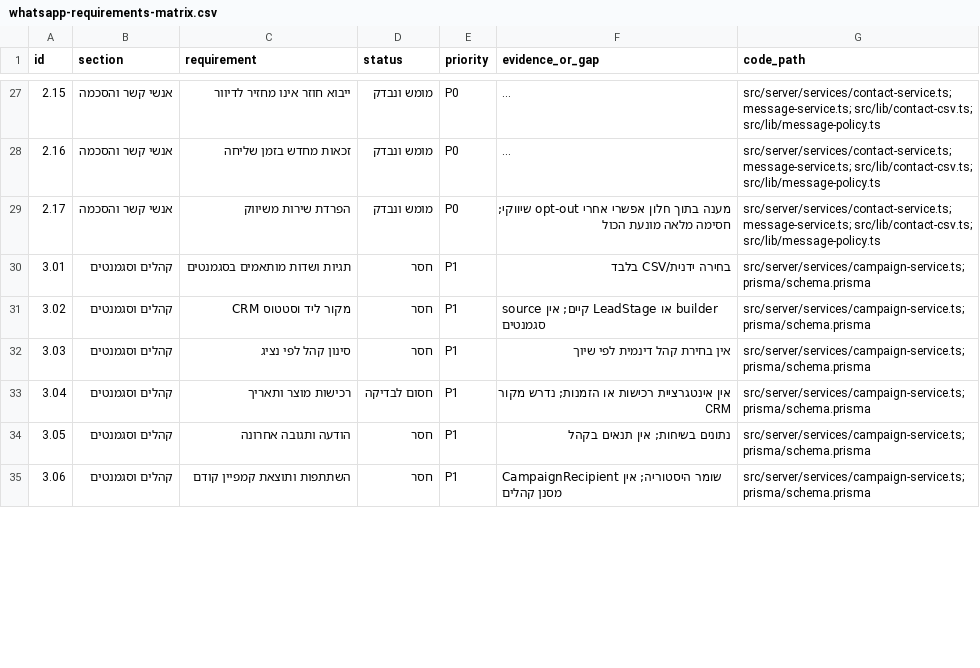
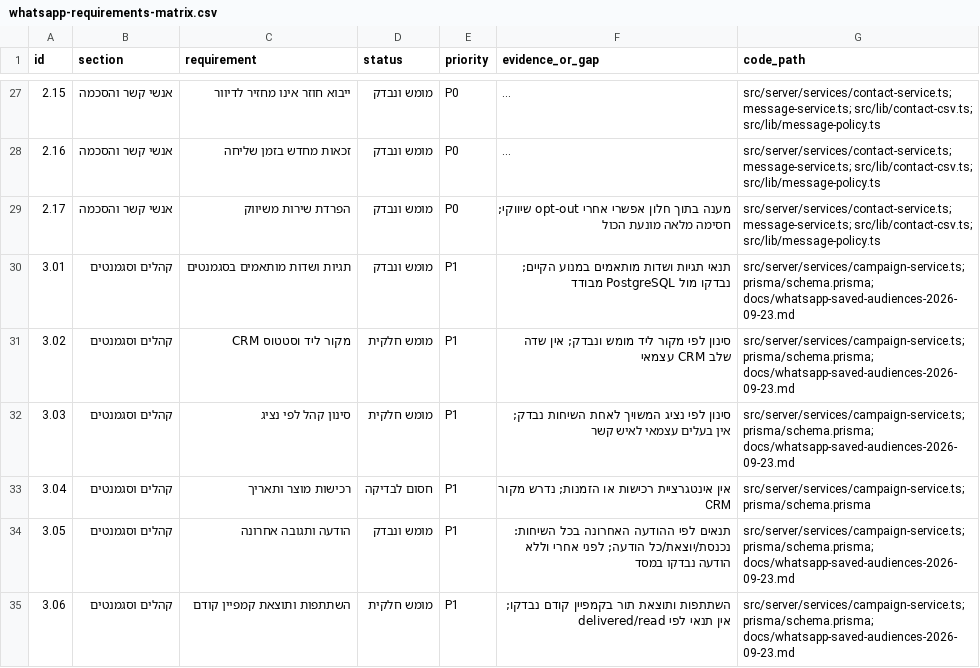
Before and after one commit to edencohen533-create/solinainbox, a CSV file: docs/qa/whatsapp-requirements-matrix.csv, drawn as a sheet; only a part is shown, gaps mark what is left out; long unchanged cells end in …; the diff covers the shown part only.

Commit message:
Keep nullable contacts in audience exclusions and record coverage

```diff
--- a/docs/qa/whatsapp-requirements-matrix.csv
+++ b/docs/qa/whatsapp-requirements-matrix.csv
@@ -29,7 +29,7 @@ id,section,requirement,status,priority,evidence_or_gap,code_path
 2.17,אנשי קשר והסכמה,הפרדת שירות משיווק,מומש ונבדק,P0,מענה בתוך חלון אפשרי אחרי opt-out שיווקי; חסימה מלאה מונעת הכול,src/server/services/contact-service.ts; message-service.ts; src/lib/contact-csv.ts; src/lib/message-policy.ts
-3.01,קהלים וסגמנטים,תגיות ושדות מותאמים בסגמנטים,חסר,P1,בחירה ידנית/CSV בלבד,src/server/services/campaign-service.ts; prisma/schema.prisma
-3.02,קהלים וסגמנטים,מקור ליד וסטטוס CRM,חסר,P1,source קיים; אין LeadStage או builder סגמנטים,src/server/services/campaign-service.ts; prisma/schema.prisma
-3.03,קהלים וסגמנטים,סינון קהל לפי נציג,חסר,P1,אין בחירת קהל דינמית לפי שיוך,src/server/services/campaign-service.ts; prisma/schema.prisma
+3.01,קהלים וסגמנטים,תגיות ושדות מותאמים בסגמנטים,מומש ונבדק,P1,תנאי תגיות ושדות מותאמים במנוע הקיים; נבדקו מול PostgreSQL מבודד,src/server/services/campaign-service.ts; prisma/schema.prisma; docs/whatsapp-saved-audiences-2026-09-23.md
+3.02,קהלים וסגמנטים,מקור ליד וסטטוס CRM,מומש חלקית,P1,סינון לפי מקור ליד מומש ונבדק; אין שדה שלב CRM עצמאי,src/server/services/campaign-service.ts; prisma/schema.prisma; docs/whatsapp-saved-audiences-2026-09-23.md
+3.03,קהלים וסגמנטים,סינון קהל לפי נציג,מומש חלקית,P1,סינון לפי נציג המשויך לאחת השיחות נבדק; אין בעלים עצמאי לאיש קשר,src/server/services/campaign-service.ts; prisma/schema.prisma; docs/whatsapp-saved-audiences-2026-09-23.md
 3.04,קהלים וסגמנטים,רכישות מוצר ותאריך,חסום לבדיקה,P1,אין אינטגרציית רכישות או הזמנות; נדרש מקור CRM,src/server/services/campaign-service.ts; prisma/schema.prisma
-3.05,קהלים וסגמנטים,הודעה ותגובה אחרונה,חסר,P1,נתונים בשיחות; אין תנאים בקהל,src/server/services/campaign-service.ts; prisma/schema.prisma
-3.06,קהלים וסגמנטים,השתתפות ותוצאת קמפיין קודם,חסר,P1,CampaignRecipient שומר היסטוריה; אין מסנן קהלים,src/server/services/campaign-service.ts; prisma/schema.prisma
+3.05,קהלים וסגמנטים,הודעה ותגובה אחרונה,מומש ונבדק,P1,תנאים לפי ההודעה האחרונה בכל השיחות: נכנסת/יוצאת/כל הודעה; לפני אחרי וללא הודעה נבדקו במסד,src/server/services/campaign-service.ts; prisma/schema.prisma; docs/whatsapp-saved-audiences-2026-09-23.md
+3.06,קהלים וסגמנטים,השתתפות ותוצאת קמפיין קודם,מומש חלקית,P1,השתתפות ותוצאת תור בקמפיין קודם נבדקו; אין תנאי לפי delivered/read,src/server/services/campaign-service.ts; prisma/schema.prisma; docs/whatsapp-saved-audiences-2026-09-23.md
```
Also changed, not shown: 22 edited cells elsewhere in this file, 7 other files.
